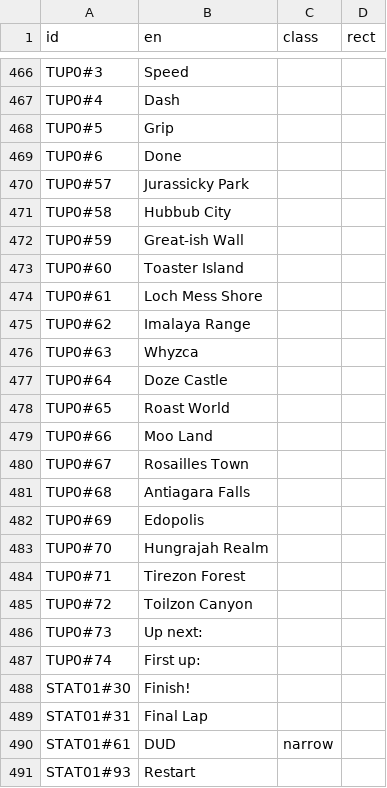
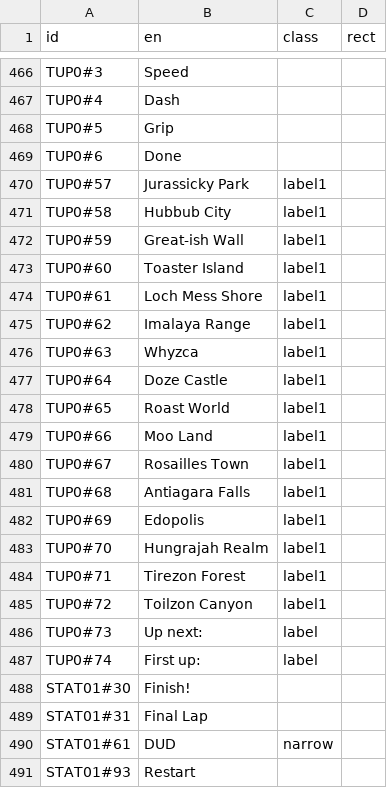
Before and after one commit to minhnhattonthat/time-bokan-series-bokan-gogogo-en, a TSV file: script/graphics_en.tsv, drawn as a sheet; only a part is shown, gaps mark what is left out.

```diff
--- a/script/graphics_en.tsv
+++ b/script/graphics_en.tsv
@@ -469,20 +469,20 @@ TUP0#5	Grip
 TUP0#6	Done		
-TUP0#57	Jurassicky Park		
-TUP0#58	Hubbub City		
-TUP0#59	Great-ish Wall		
-TUP0#60	Toaster Island		
-TUP0#61	Loch Mess Shore		
-TUP0#62	Imalaya Range		
-TUP0#63	Whyzca		
-TUP0#64	Doze Castle		
-TUP0#65	Roast World		
-TUP0#66	Moo Land		
-TUP0#67	Rosailles Town		
-TUP0#68	Antiagara Falls		
-TUP0#69	Edopolis		
-TUP0#70	Hungrajah Realm		
-TUP0#71	Tirezon Forest		
-TUP0#72	Toilzon Canyon		
-TUP0#73	Up next:		
-TUP0#74	First up:		
+TUP0#57	Jurassicky Park	label1	
+TUP0#58	Hubbub City	label1	
+TUP0#59	Great-ish Wall	label1	
+TUP0#60	Toaster Island	label1	
+TUP0#61	Loch Mess Shore	label1	
+TUP0#62	Imalaya Range	label1	
+TUP0#63	Whyzca	label1	
+TUP0#64	Doze Castle	label1	
+TUP0#65	Roast World	label1	
+TUP0#66	Moo Land	label1	
+TUP0#67	Rosailles Town	label1	
+TUP0#68	Antiagara Falls	label1	
+TUP0#69	Edopolis	label1	
+TUP0#70	Hungrajah Realm	label1	
+TUP0#71	Tirezon Forest	label1	
+TUP0#72	Toilzon Canyon	label1	
+TUP0#73	Up next:	label	
+TUP0#74	First up:	label	
 STAT01#30	Finish!		
```
Also changed, not shown: script/budgets.tsv, script/graphics.tsv, 3 other files.
